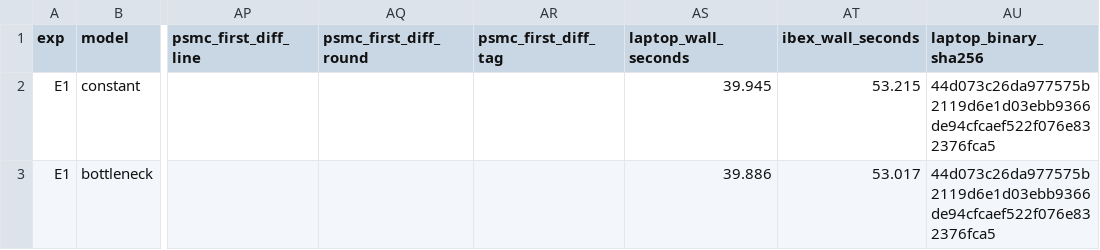
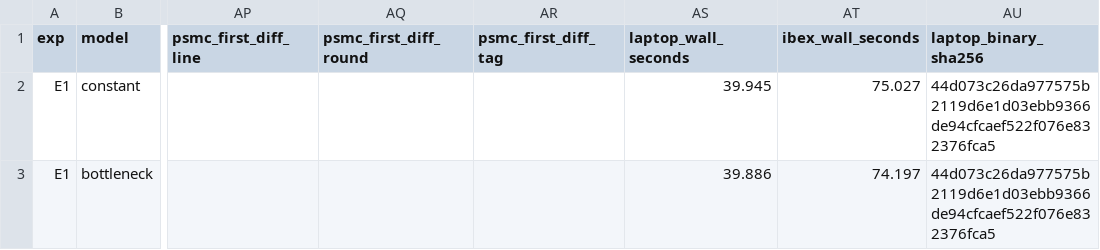
Before and after one commit to larryivan/psmc-rs, a CSV file: experiment/crossplatform/control_repeat_laptop.csv, drawn as a sheet; only a part is shown, gaps mark what is left out; the diff names each change by its address in the sheet, - before the commit and + after, or states it on an @@ line.

```diff
--- a/experiment/crossplatform/control_repeat_laptop.csv
+++ b/experiment/crossplatform/control_repeat_laptop.csv
-AT2 (ibex_wall_seconds): 53.215
+AT2 (ibex_wall_seconds): 75.027
-AT3 (ibex_wall_seconds): 53.017
+AT3 (ibex_wall_seconds): 74.197
```
Also changed, not shown: experiment/crossplatform/control_rustc1.99_vs_rustc1.97_laptop.csv, experiment/crossplatform/inputs_E1_genomes.csv, 15 other files.
